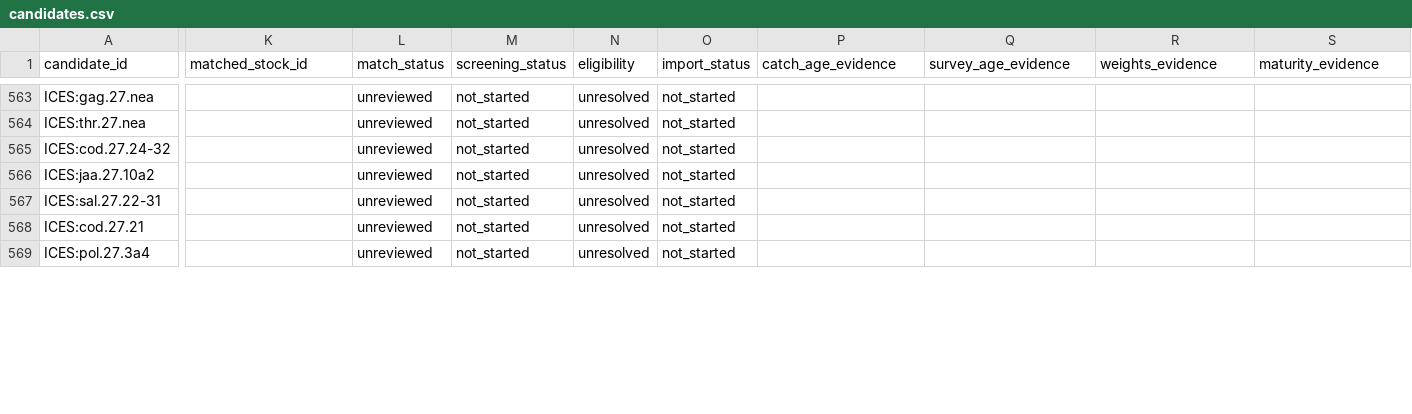
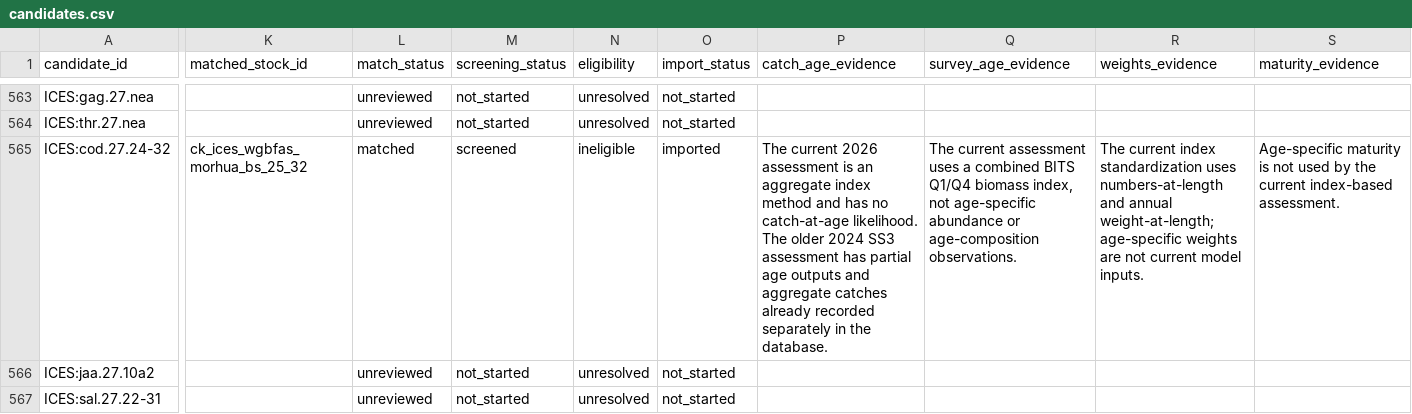
Before and after one commit to PaulRegular/tinyAM, a CSV file: analysis/comp_assessments/discovery/candidates.csv, drawn as a sheet; only a part is shown, gaps mark what is left out; the shorter side is filled out with more unchanged rows; the diff covers the shown part only; the diff names each change by its address in the sheet, - before the commit and + after, or states it on an @@ line.

Commit message:
Reconcile current eastern Baltic cod unit

```diff
--- a/analysis/comp_assessments/discovery/candidates.csv
+++ b/analysis/comp_assessments/discovery/candidates.csv
-K565 (matched_stock_id): (empty)
+K565 (matched_stock_id): ck_ices_wgbfas_morhua_bs_25_32
-L565 (match_status): unreviewed
+L565 (match_status): matched
-M565 (screening_status): not_started
+M565 (screening_status): screened
-N565 (eligibility): unresolved
+N565 (eligibility): ineligible
-O565 (import_status): not_started
+O565 (import_status): imported
-P565 (catch_age_evidence): (empty)
+P565 (catch_age_evidence): The current 2026 assessment is an aggregate index method and has no catch-at-age likelihood. The older 2024 SS3 assessment has partial age outputs and aggregate catches already recorded separately in the database.
-Q565 (survey_age_evidence): (empty)
+Q565 (survey_age_evidence): The current assessment uses a combined BITS Q1/Q4 biomass index, not age-specific abundance or age-composition observations.
-R565 (weights_evidence): (empty)
+R565 (weights_evidence): The current index standardization uses numbers-at-length and annual weight-at-length; age-specific weights are not current model inputs.
-S565 (maturity_evidence): (empty)
+S565 (maturity_evidence): Age-specific maturity is not used by the current index-based assessment.
```
Also changed, not shown: 7 edited cells elsewhere in this file, analysis/comp_assessments/discovery/inventory_progress.csv, analysis/comp_assessments/discovery/inventory_units.csv, 6 other files.
